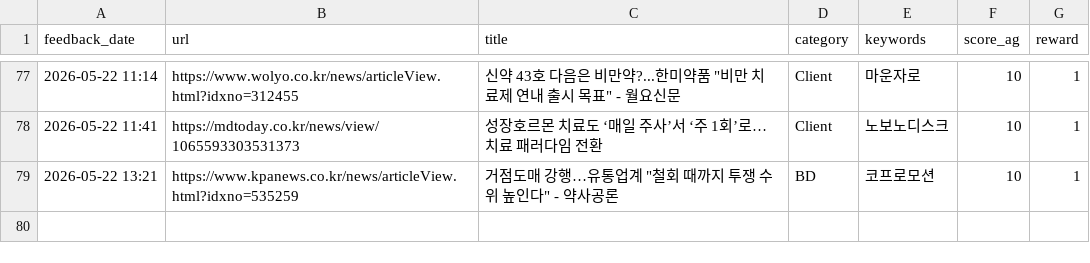
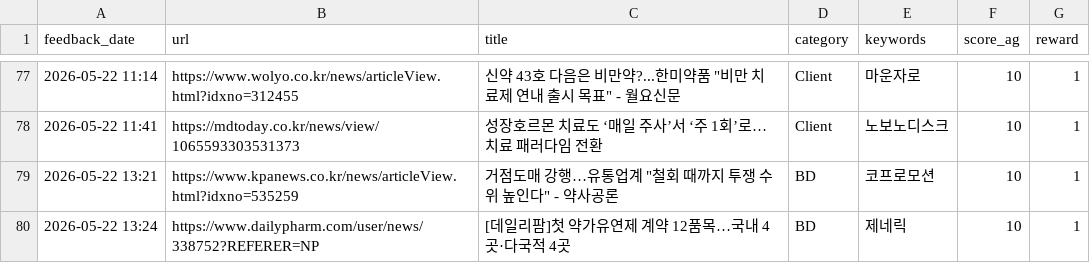
Before and after one commit to Lilyleeyaa/zp-market-monitoring-v3-share, a CSV file: data/labels/feedback_log.csv, drawn as a sheet; only a part is shown, gaps mark what is left out; the diff names each change by its address in the sheet, - before the commit and + after, or states it on an @@ line.

Commit message:
Feedback: [데일리팜]첫 약가유연제 계약 12품목…국내 4곳·다국적 4곳... (2026-05-22 13:24)

```diff
--- a/data/labels/feedback_log.csv
+++ b/data/labels/feedback_log.csv
+row 80: 2026-05-22 13:24 | https://www.dailypharm.com/user/news/338752?REFERER=NP | [데일리팜]첫 약가유연제 계약 12품목…국내 4곳·다국적 4곳 | BD | 제네릭 | 10 | 1
```
